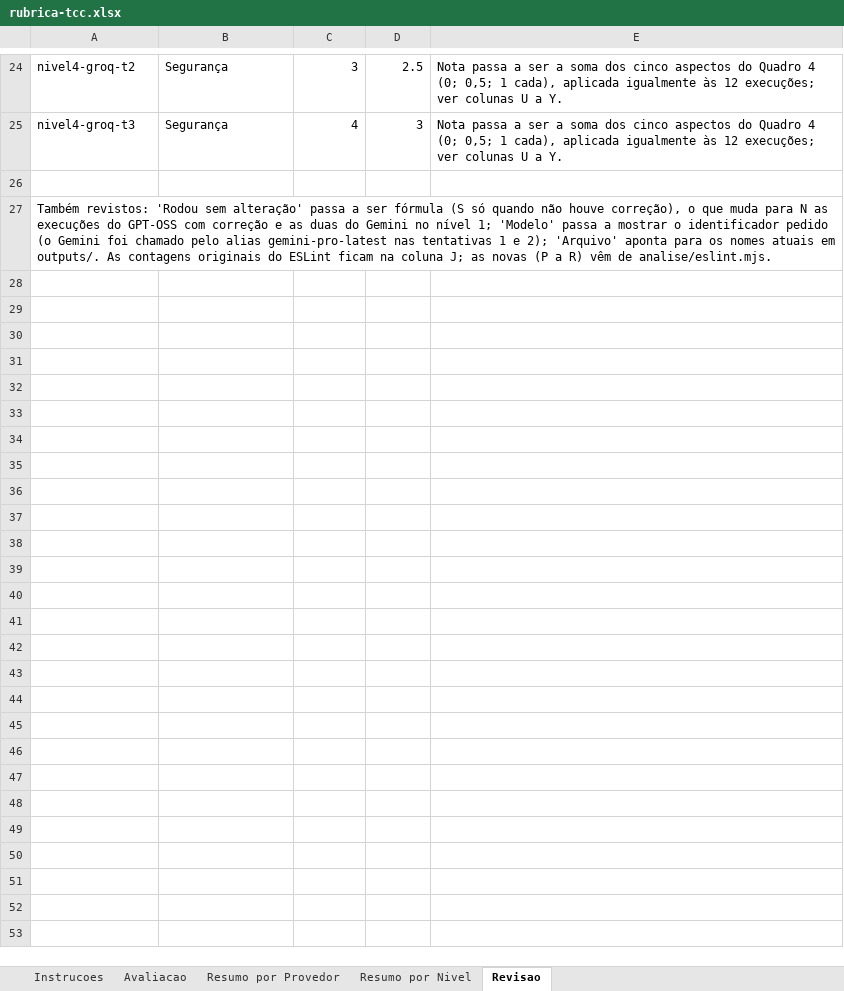
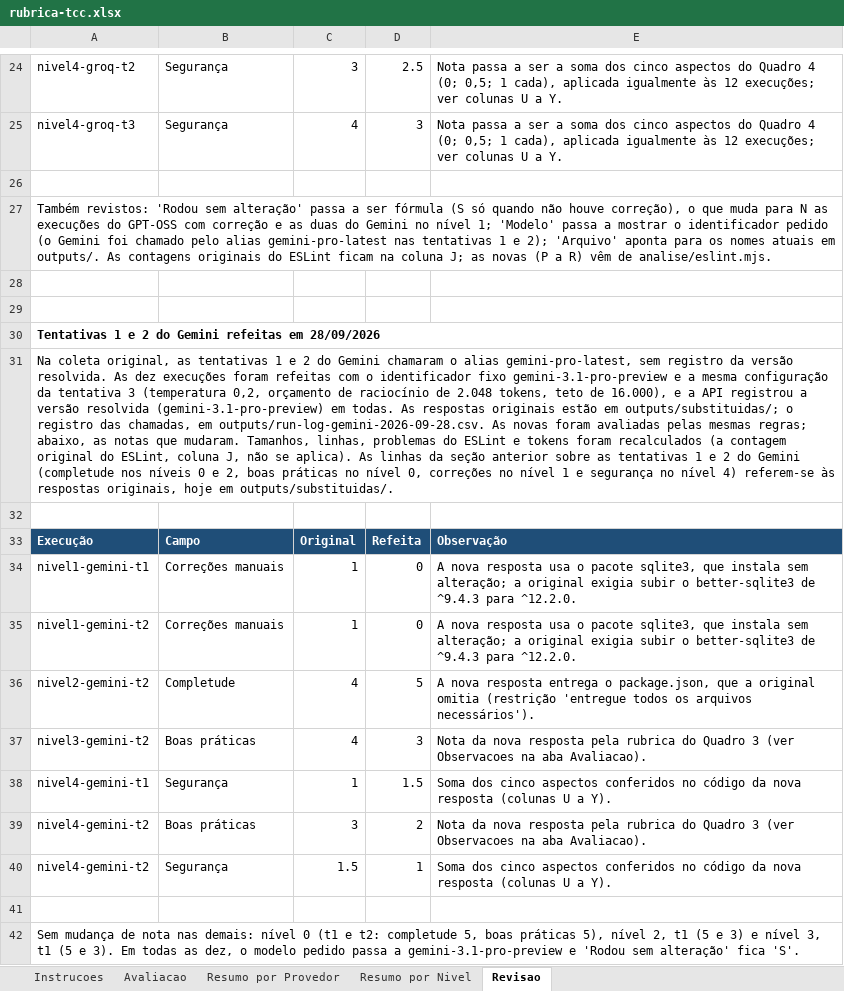
Before and after one commit to lucasferreiradealmeida/llm-maturity-ladder, an Excel workbook: dados/rubrica-tcc.xlsx, sheet Revisao, drawn as a sheet; only a part is shown, gaps mark what is left out; values as stored, in another font and other column widths than the file's, no borders; the diff names each change by its address in the sheet, - before the commit and + after, or states it on an @@ line.

```diff
--- a/dados/rubrica-tcc.xlsx (sheet Revisao)
+++ b/dados/rubrica-tcc.xlsx (sheet Revisao)
+row 28: (empty)
+row 29: (empty)
+row 30: Tentativas 1 e 2 do Gemini refeitas em 28/09/2026
+row 31: Na coleta original, as tentativas 1 e 2 do Gemini chamaram o alias gemini-pro-latest, sem registro da versão resolvida. As dez execuções foram refeitas com o identificador fixo gemini-3.1-pro-preview e a mesma configuração da tentativa 3 (temperatura 0,2, orçamento de raciocínio de 2.048 tokens, teto de 16.000), e a API registrou a versão resolvida (gemini-3.1-pro-preview) em todas. As respostas originais estão em outputs/substituidas/; o registro das chamadas, em outputs/run-log-gemini-2026-09-28.csv. As novas foram avaliadas pelas mesmas regras; abaixo, as notas que mudaram. Tamanhos, linhas, problemas do ESLint e tokens foram recalculados (a contagem original do ESLint, coluna J, não se aplica). As linhas da seção anterior sobre as tentativas 1 e 2 do Gemini (completude nos níveis 0 e 2, boas práticas no nível 0, correções no nível 1 e segurança no nível 4) referem-se às respostas originais, hoje em outputs/substituidas/.
+row 32: (empty)
+row 33: Execução | Campo | Original | Refeita | Observação
+row 34: nivel1-gemini-t1 | Correções manuais | 1 | 0 | A nova resposta usa o pacote sqlite3, que instala sem alteração; a original exigia subir o better-sqlite3 de ^9.4.3 para ^12.2.0.
+row 35: nivel1-gemini-t2 | Correções manuais | 1 | 0 | A nova resposta usa o pacote sqlite3, que instala sem alteração; a original exigia subir o better-sqlite3 de ^9.4.3 para ^12.2.0.
+row 36: nivel2-gemini-t2 | Completude | 4 | 5 | A nova resposta entrega o package.json, que a original omitia (restrição 'entregue todos os arquivos necessários').
+row 37: nivel3-gemini-t2 | Boas práticas | 4 | 3 | Nota da nova resposta pela rubrica do Quadro 3 (ver Observacoes na aba Avaliacao).
+row 38: nivel4-gemini-t1 | Segurança | 1 | 1.5 | Soma dos cinco aspectos conferidos no código da nova resposta (colunas U a Y).
+row 39: nivel4-gemini-t2 | Boas práticas | 3 | 2 | Nota da nova resposta pela rubrica do Quadro 3 (ver Observacoes na aba Avaliacao).
+row 40: nivel4-gemini-t2 | Segurança | 1.5 | 1 | Soma dos cinco aspectos conferidos no código da nova resposta (colunas U a Y).
+row 41: (empty)
+row 42: Sem mudança de nota nas demais: nível 0 (t1 e t2: completude 5, boas práticas 5), nível 2, t1 (5 e 3) e nível 3, t1 (5 e 3). Em todas as dez, o modelo pedido passa a gemini-3.1-pro-preview e 'Rodou sem alteração' fica 'S'.
```
Also changed, not shown: sheet Avaliacao, sheet Resumo por Nivel, sheet Resumo por Provedor, sheet Instrucoes, 33 other files.
